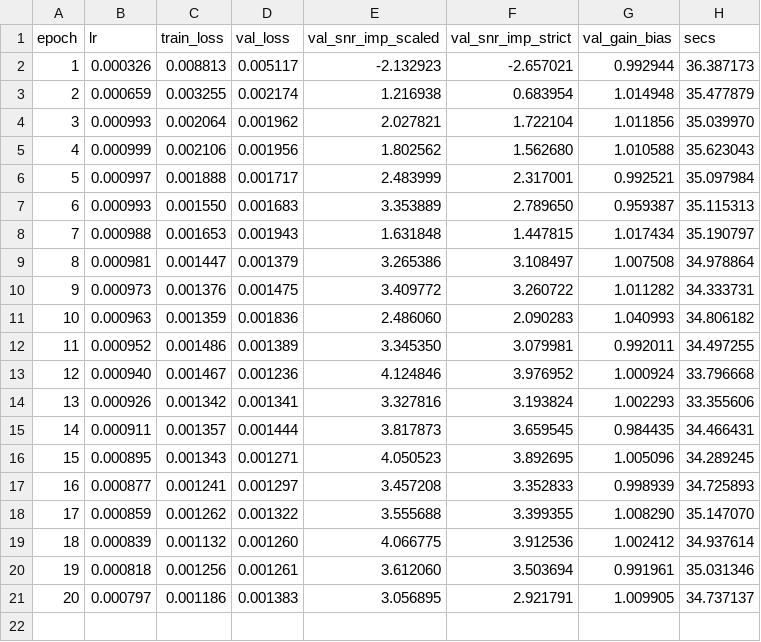
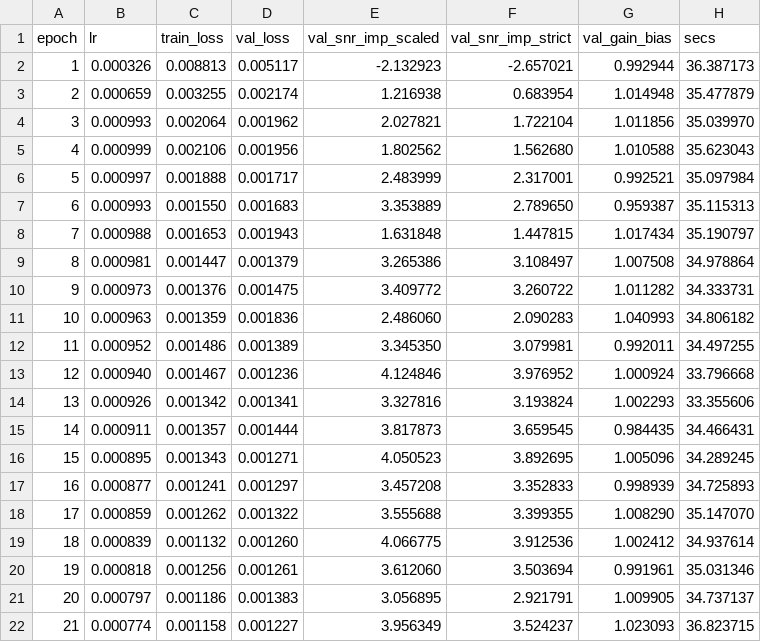
Before and after one commit to userpawbaw/ECG_denoising_method_comparision, a CSV file: results/ext/cond/m06_cond__s5/log.csv, drawn as a sheet.

```diff
--- a/results/ext/cond/m06_cond__s5/log.csv
+++ b/results/ext/cond/m06_cond__s5/log.csv
@@ -21 +21,2 @@ epoch,lr,train_loss,val_loss,val_snr_imp_scaled,val_snr_imp_strict,val_gain_bias
 20,0.000797,0.001186,0.001383,3.056895,2.921791,1.009905,34.737137
+21,0.000774,0.001158,0.001227,3.956349,3.524237,1.023093,36.823715
```
